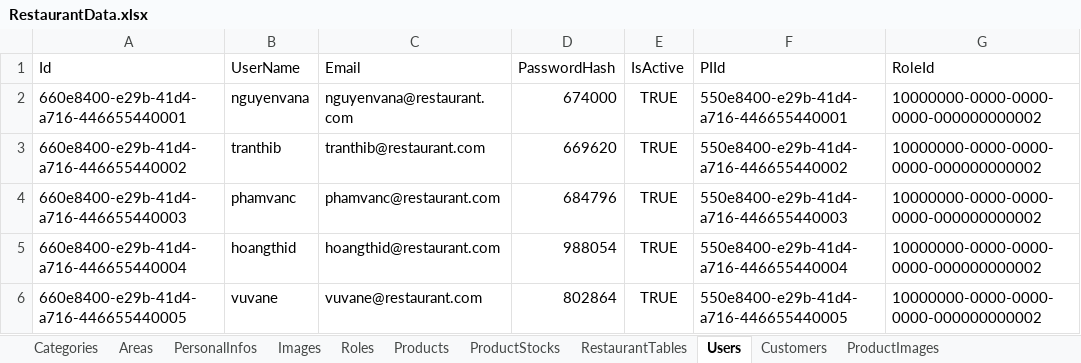
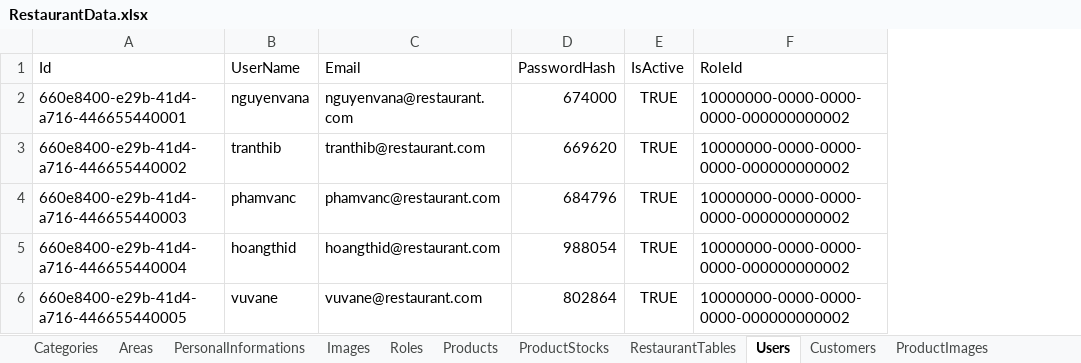
Before and after one commit to LainHash/RestaurantProject0007, an Excel workbook: src/External/Restaurant.Persistence/Data/RestaurantData.xlsx, sheet Users, drawn as a sheet; values as stored, in another font and other column widths than the file's, no borders; the diff names each change by its address in the sheet, - before the commit and + after, or states it on an @@ line.

```diff
--- a/src/External/Restaurant.Persistence/Data/RestaurantData.xlsx (sheet Users)
+++ b/src/External/Restaurant.Persistence/Data/RestaurantData.xlsx (sheet Users)
-sheet tab: PersonalInfos
+sheet tab: PersonalInformations
-column F (PIId), rows 2-6: 550e8400-e29b-41d4-a716-446655440001 | 550e8400-e29b-41d4-a716-446655440002 | 550e8400-e29b-41d4-a716-446655440003 | 550e8400-e29b-41d4-a716-446655440004 | 550e8400-e29b-41d4-a716-446655440005
```
Also changed, not shown: sheet Customers, 22 other files.
